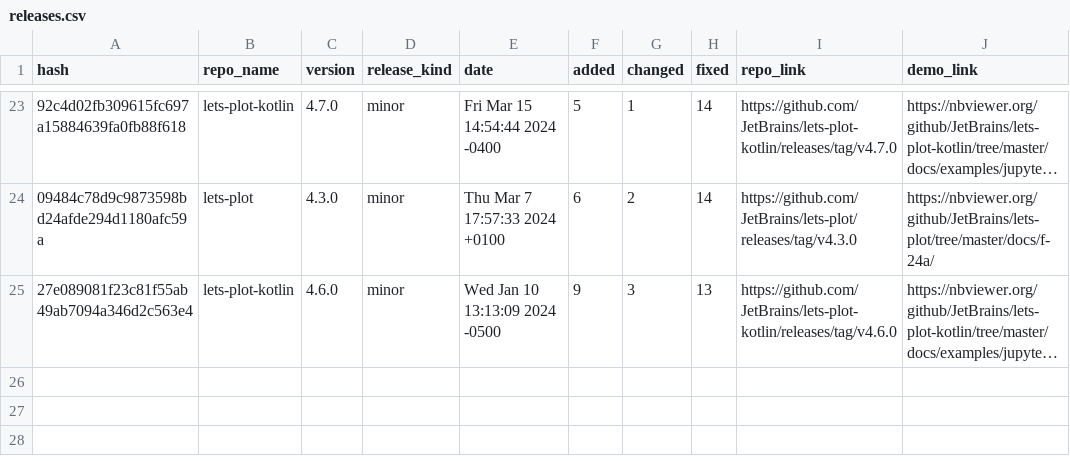
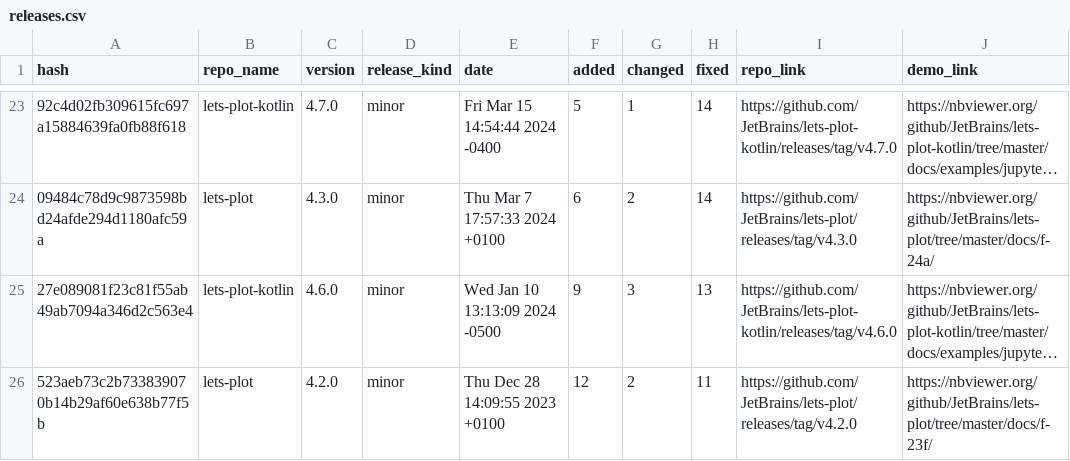
Before and after one commit to ASmirnov-HORIS/lets-plot-experiments, a CSV file: demo/happy_new_year/2023_2024/data/original/releases.csv, drawn as a sheet; only a part is shown, gaps mark what is left out; long unchanged cells end in …; the diff names each change by its address in the sheet, - before the commit and + after, or states it on an @@ line.

```diff
--- a/demo/happy_new_year/2023_2024/data/original/releases.csv
+++ b/demo/happy_new_year/2023_2024/data/original/releases.csv
+row 26: 523aeb73c2b733839070b14b29af60e638b77f5b | lets-plot | 4.2.0 | minor | Thu Dec 28 14:09:55 2023 +0100 | 12 | 2 | 11 | https://github.com/JetBrains/lets-plot/releases/tag/v4.2.0 | https://nbviewer.org/github/JetBrains/lets-plot/tree/master/docs/f-23f/
```
Also changed, not shown: 1 other file.
